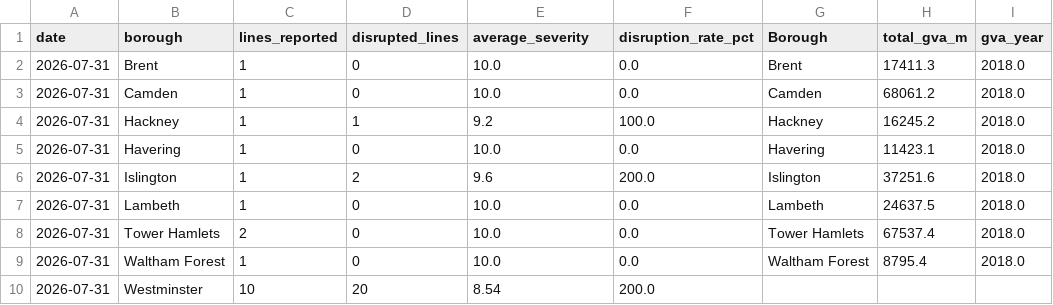
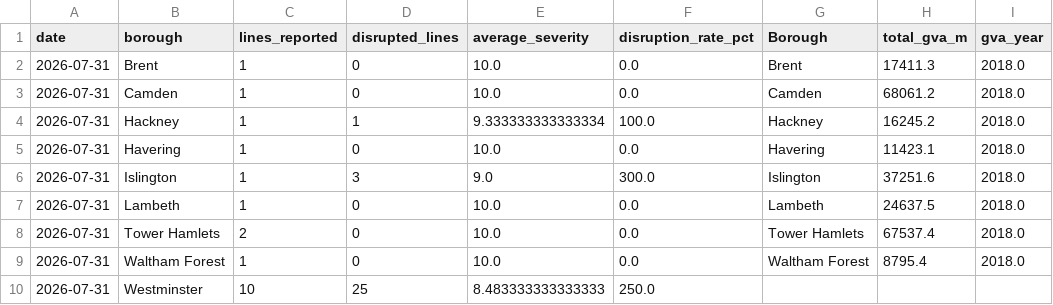
Before and after one commit to Aashleshaj/London_Transport_Reliability_and_Economic_Impact, a CSV file: data/borough_disruption_daily.csv, drawn as a sheet.

```diff
--- a/data/borough_disruption_daily.csv
+++ b/data/borough_disruption_daily.csv
@@ -3,5 +3,5 @@ date,borough,lines_reported,disrupted_lines,average_severity,disruption_rate_pct
 2026-07-31,Camden,1,0,10.0,0.0,Camden,68061.2,2018.0
-2026-07-31,Hackney,1,1,9.2,100.0,Hackney,16245.2,2018.0
+2026-07-31,Hackney,1,1,9.333333333333334,100.0,Hackney,16245.2,2018.0
 2026-07-31,Havering,1,0,10.0,0.0,Havering,11423.1,2018.0
-2026-07-31,Islington,1,2,9.6,200.0,Islington,37251.6,2018.0
+2026-07-31,Islington,1,3,9.0,300.0,Islington,37251.6,2018.0
 2026-07-31,Lambeth,1,0,10.0,0.0,Lambeth,24637.5,2018.0
@@ -9,2 +9,2 @@ date,borough,lines_reported,disrupted_lines,average_severity,disruption_rate_pct
 2026-07-31,Waltham Forest,1,0,10.0,0.0,Waltham Forest,8795.4,2018.0
-2026-07-31,Westminster,10,20,8.54,200.0,,,
+2026-07-31,Westminster,10,25,8.483333333333333,250.0,,,
```
Also changed, not shown: data/all_lines_combined.csv, data/all_lines_history_enriched.csv, 8 other files.
